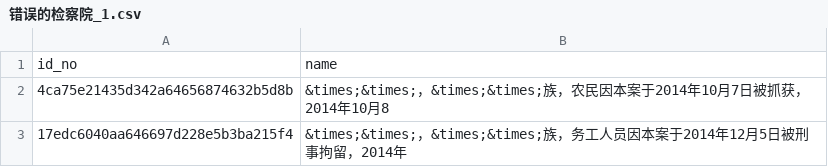
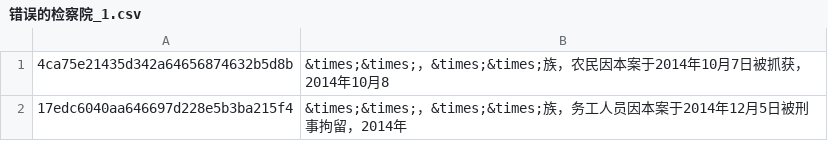
Before and after one commit to zgt0109/Ruby_learning, a CSV file: 错误的检察院_1.csv, drawn as a sheet; only a part is shown; the diff names each change by its address in the sheet, - before the commit and + after, or states it on an @@ line.

```diff
--- a/错误的检察院_1.csv
+++ b/错误的检察院_1.csv
-row 1: id_no | name
```
Also changed, not shown: 2 other files.
